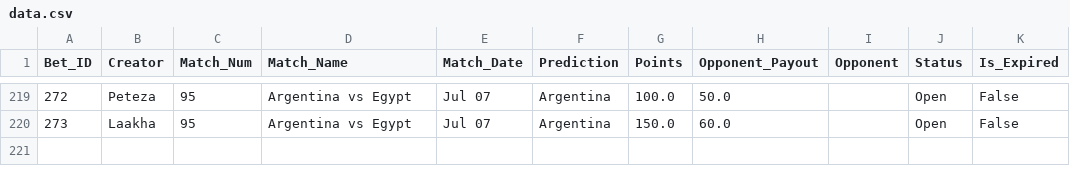
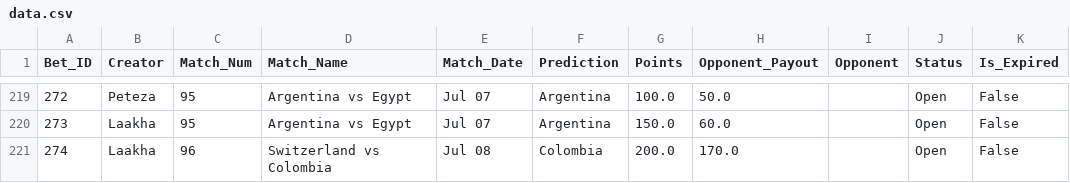
Before and after one commit to fitn40/Fitn40, a CSV file: data.csv, drawn as a sheet; only a part is shown, gaps mark what is left out.

Commit message:
🔄 Live Bets Auto-Sync

```diff
--- a/data.csv
+++ b/data.csv
@@ -220 +220,2 @@ Bet_ID,Creator,Match_Num,Match_Name,Match_Date,Prediction,Points,Opponent_Payout
 273,Laakha,95,Argentina vs Egypt,Jul 07,Argentina,150.0,60.0,,Open,False
+274,Laakha,96,Switzerland vs Colombia,Jul 08,Colombia,200.0,170.0,,Open,False
```
